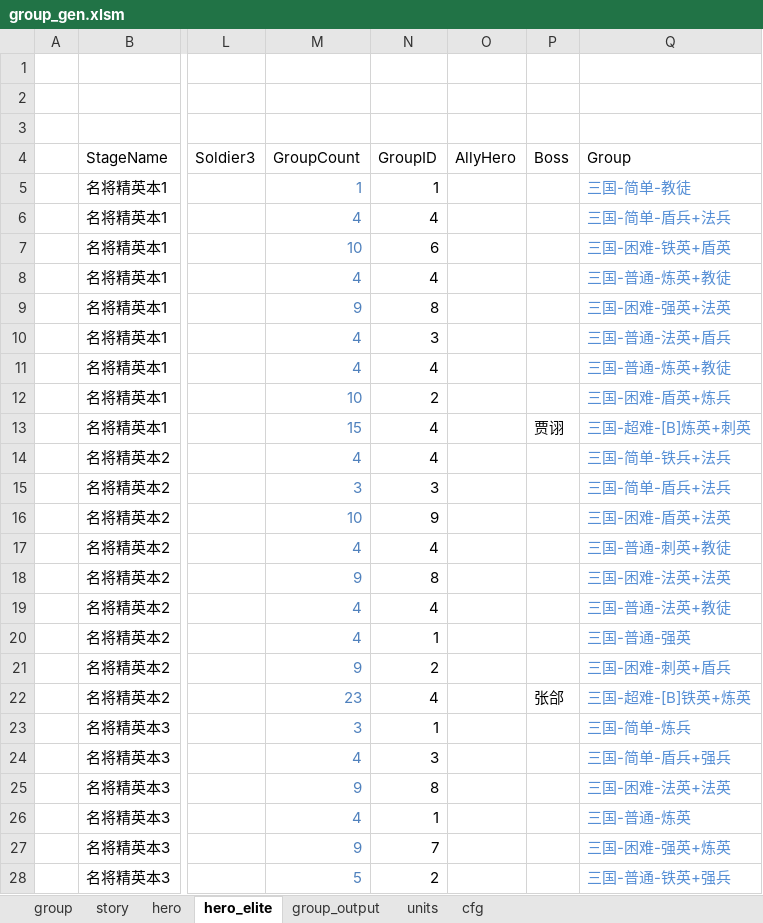
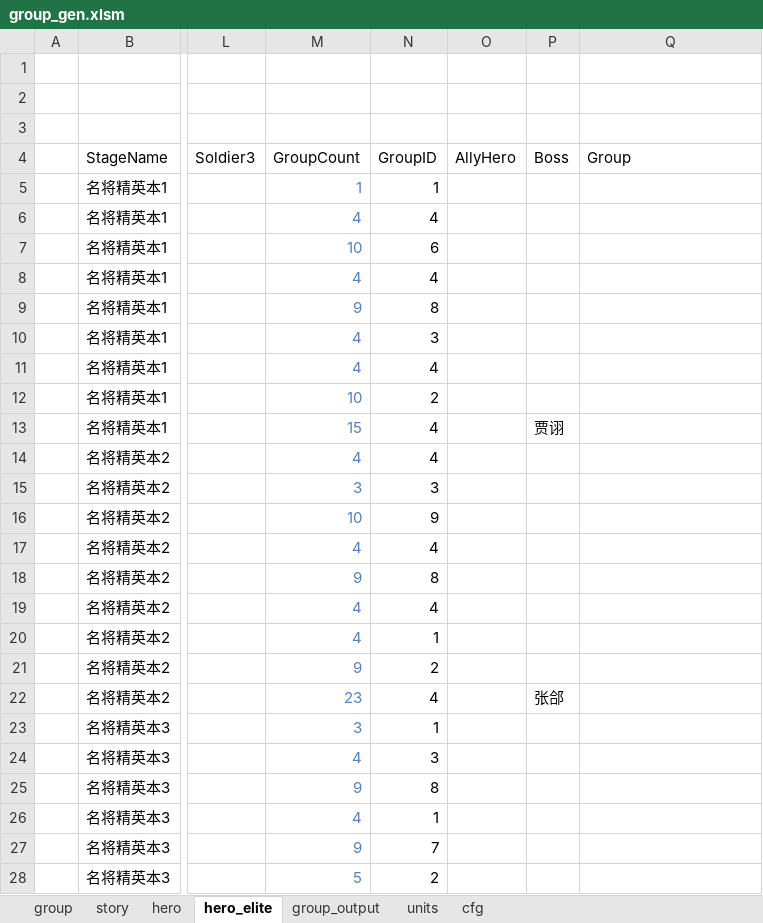
Before and after one commit to lovebirdsx/monster_group_gen, an Excel workbook: group_gen.xlsm, sheet hero_elite, drawn as a sheet; only a part is shown, gaps mark what is left out; values as stored, in another font and other column widths than the file's, no borders; charts and pictures and conditional formats and table styles not drawn; the diff covers the shown part only; the diff names each change by its address in the sheet, - before the commit and + after, or states it on an @@ line.

Commit message:
up group_gen

```diff
--- a/group_gen.xlsm (sheet hero_elite)
+++ b/group_gen.xlsm (sheet hero_elite)
-Q5 (Group): 三国-简单-教徒
+Q5 (Group): (empty)
-Q6 (Group): 三国-简单-盾兵+法兵
+Q6 (Group): (empty)
-Q7 (Group): 三国-困难-铁英+盾英
+Q7 (Group): (empty)
-Q8 (Group): 三国-普通-炼英+教徒
+Q8 (Group): (empty)
-Q9 (Group): 三国-困难-强英+法英
+Q9 (Group): (empty)
-Q10 (Group): 三国-普通-法英+盾兵
+Q10 (Group): (empty)
-Q11 (Group): 三国-普通-炼英+教徒
+Q11 (Group): (empty)
-Q12 (Group): 三国-困难-盾英+炼兵
+Q12 (Group): (empty)
-Q13 (Group): 三国-超难-[B]炼英+刺英
+Q13 (Group): (empty)
-Q14 (Group): 三国-简单-铁兵+法兵
+Q14 (Group): (empty)
-Q15 (Group): 三国-简单-盾兵+法兵
+Q15 (Group): (empty)
-Q16 (Group): 三国-困难-盾英+法英
+Q16 (Group): (empty)
-Q17 (Group): 三国-普通-刺英+教徒
+Q17 (Group): (empty)
-Q18 (Group): 三国-困难-法英+法英
+Q18 (Group): (empty)
-Q19 (Group): 三国-普通-法英+教徒
+Q19 (Group): (empty)
-Q20 (Group): 三国-普通-强英
+Q20 (Group): (empty)
-Q21 (Group): 三国-困难-刺英+盾兵
+Q21 (Group): (empty)
-Q22 (Group): 三国-超难-[B]铁英+炼英
+Q22 (Group): (empty)
-Q23 (Group): 三国-简单-炼兵
+Q23 (Group): (empty)
-Q24 (Group): 三国-简单-盾兵+强兵
+Q24 (Group): (empty)
-Q25 (Group): 三国-困难-法英+法英
+Q25 (Group): (empty)
-Q26 (Group): 三国-普通-炼英
+Q26 (Group): (empty)
-Q27 (Group): 三国-困难-强英+炼英
+Q27 (Group): (empty)
-Q28 (Group): 三国-普通-铁英+强兵
+Q28 (Group): (empty)
```
Also changed, not shown: 138 edited cells elsewhere in this sheet, sheet story, sheet hero, sheet cfg, 1 other file.
